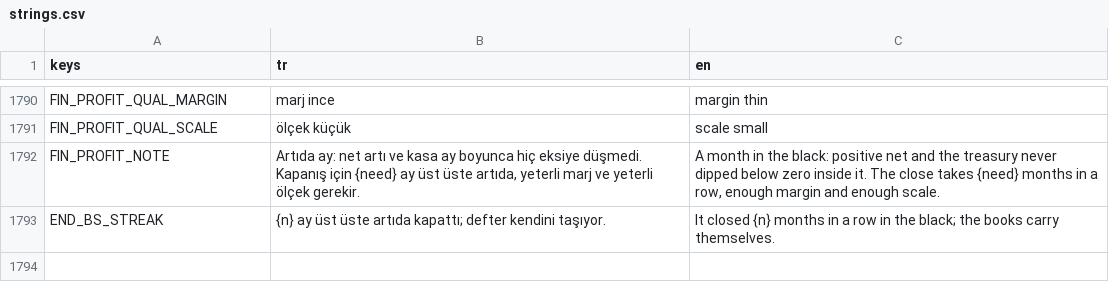
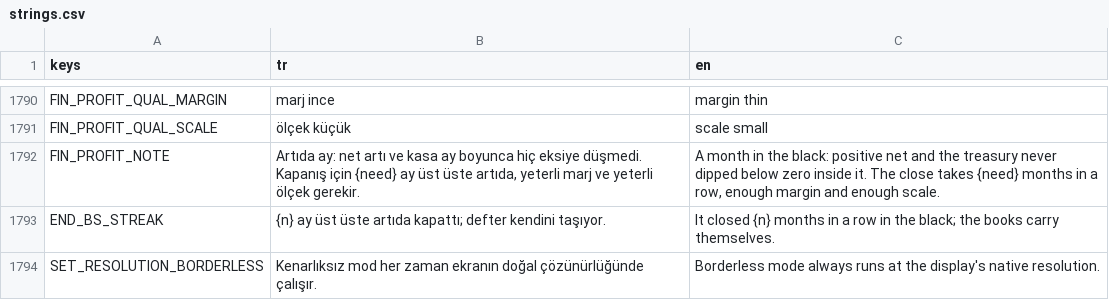
Before and after one commit to erdem1v/projectunicorn, a CSV file: project-unicorn/localization/strings.csv, drawn as a sheet; only a part is shown, gaps mark what is left out; the diff names each change by its address in the sheet, - before the commit and + after, or states it on an @@ line.

```diff
--- a/project-unicorn/localization/strings.csv
+++ b/project-unicorn/localization/strings.csv
+row 1794: SET_RESOLUTION_BORDERLESS | Kenarlıksız mod her zaman ekranın doğal çözünürlüğünde çalışır. | Borderless mode always runs at the display's native resolution.
```
Also changed, not shown: 3 other files.
